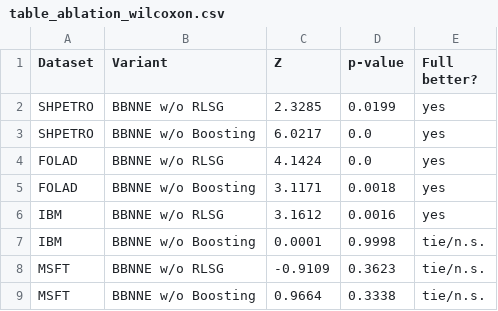
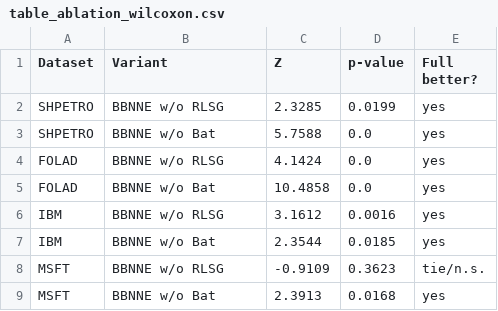
Before and after one commit to hosseinmoodi1/BBNNE-Forecasting, a CSV file: results/table_ablation_wilcoxon.csv, drawn as a sheet.

Commit message:
Redesign ablation study and remove LSTM from pipeline

```diff
--- a/results/table_ablation_wilcoxon.csv
+++ b/results/table_ablation_wilcoxon.csv
@@ -2,8 +2,8 @@ Dataset,Variant,Z,p-value,Full better?
 SHPETRO,BBNNE w/o RLSG,2.3285,0.0199,yes
-SHPETRO,BBNNE w/o Boosting,6.0217,0.0,yes
+SHPETRO,BBNNE w/o Bat,5.7588,0.0,yes
 FOLAD,BBNNE w/o RLSG,4.1424,0.0,yes
-FOLAD,BBNNE w/o Boosting,3.1171,0.0018,yes
+FOLAD,BBNNE w/o Bat,10.4858,0.0,yes
 IBM,BBNNE w/o RLSG,3.1612,0.0016,yes
-IBM,BBNNE w/o Boosting,0.0001,0.9998,tie/n.s.
+IBM,BBNNE w/o Bat,2.3544,0.0185,yes
 MSFT,BBNNE w/o RLSG,-0.9109,0.3623,tie/n.s.
-MSFT,BBNNE w/o Boosting,0.9664,0.3338,tie/n.s.
+MSFT,BBNNE w/o Bat,2.3913,0.0168,yes
```
Also changed, not shown: results/table6_summary.csv, results/table_ablation.csv, 6 other files.
